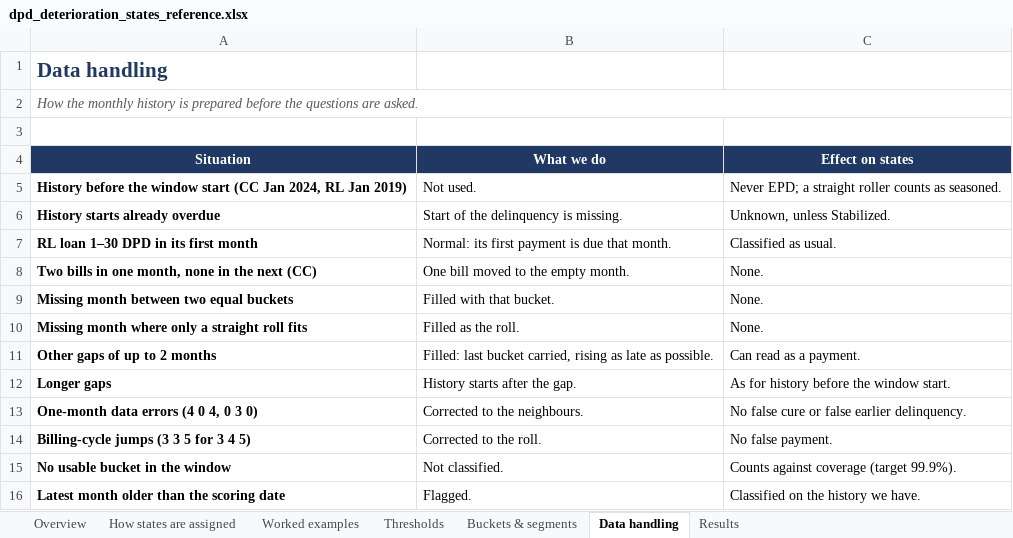
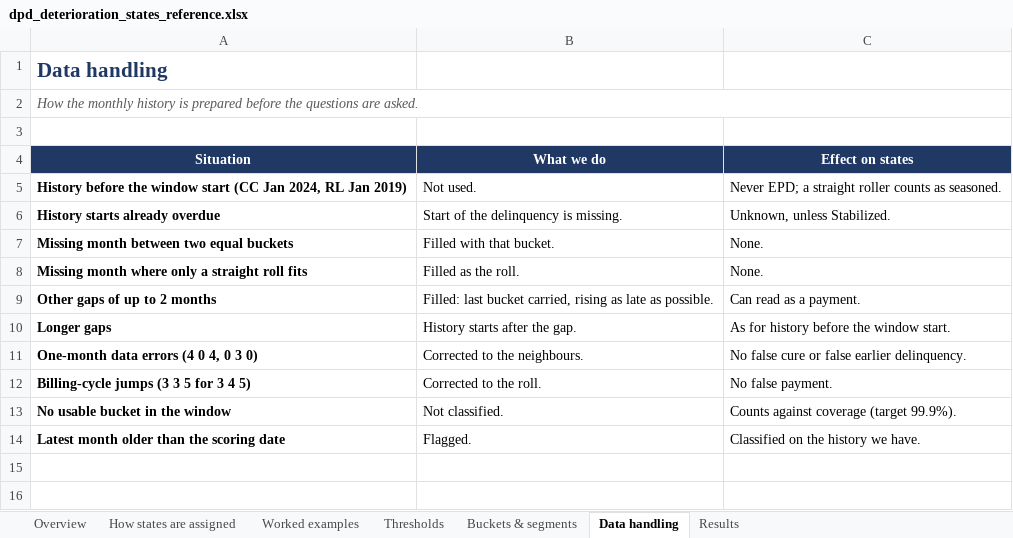
Before and after one commit to balsapka/Collections, an Excel workbook: docs/deterioration_states/spark/stakeholder/dpd_deterioration_states_reference.xlsx, sheet Data handling, drawn as a sheet; values as stored, in another font and other column widths than the file's, no borders; the diff names each change by its address in the sheet, - before the commit and + after, or states it on an @@ line.

```diff
--- a/docs/deterioration_states/spark/stakeholder/dpd_deterioration_states_reference.xlsx (sheet Data handling)
+++ b/docs/deterioration_states/spark/stakeholder/dpd_deterioration_states_reference.xlsx (sheet Data handling)
-row 7: RL loan 1–30 DPD in its first month | Normal: its first payment is due that month. | Classified as usual.
-row 8: Two bills in one month, none in the next (CC) | One bill moved to the empty month. | None.
```
Also changed, not shown: 2 other files.
